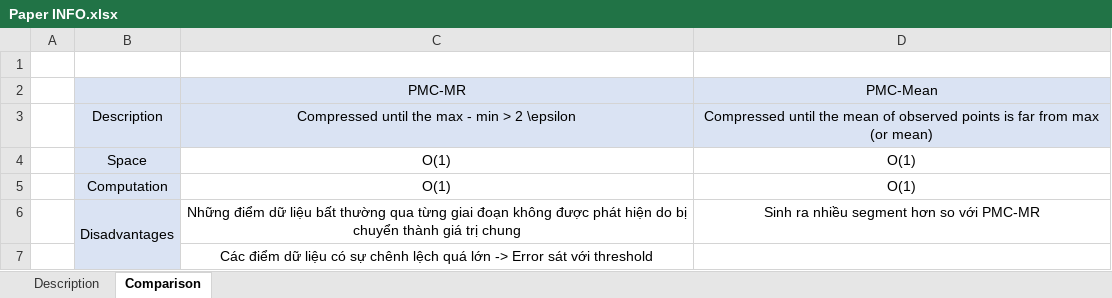
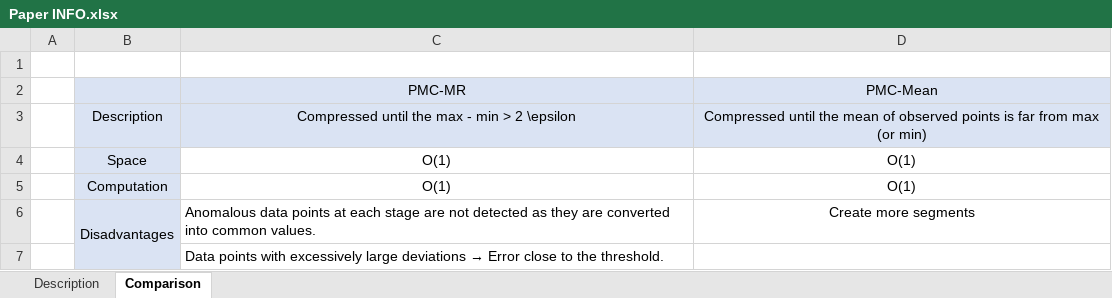
Before and after one commit to AlanPhan04/Multidisciplinary-Project, an Excel workbook: Paper INFO.xlsx, sheet Comparison, drawn as a sheet; values as stored, in another font and other column widths than the file's, no borders; removed rows and columns are numbered as before the commit, all else as after; the diff names each change by its address in the sheet, - before the commit and + after, or states it on an @@ line.

```diff
--- a/Paper INFO.xlsx (sheet Comparison)
+++ b/Paper INFO.xlsx (sheet Comparison)
-D3: …max (or mean)
+D3: …max (or min)
-row 6:  | Disadvantages | Những điểm dữ liệu bất thường qua từng giai đoạn không được phát hiện do bị chuyển thành giá trị chung | Sinh ra nhiều segment hơn so với PMC-MR
+row 6:  | Disadvantages | Anomalous data points at each stage are not detected as they are converted into common values. | Create more segments
@@ C7: Các điểm dữ liệu có sự chênh lệch quá lớn -> Error sát với threshold → Data points with excessively large deviations → Error close to the threshold. @@
-C7 alignment: center
+C7 alignment: left
```
Also changed, not shown: sheet Description, 1 other file.
